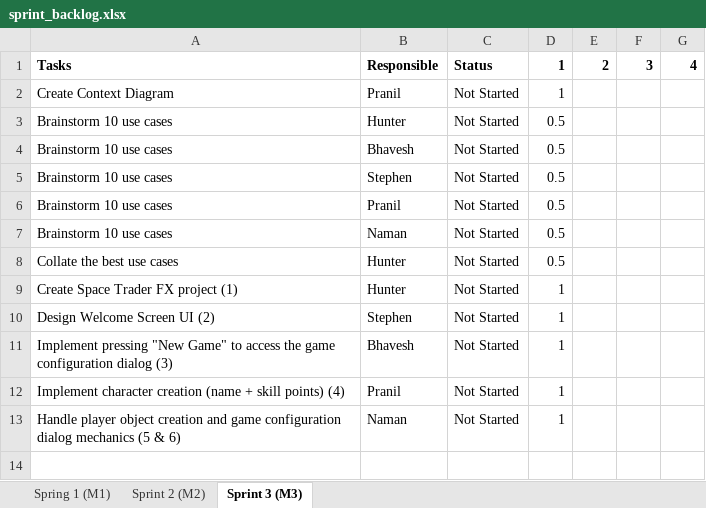
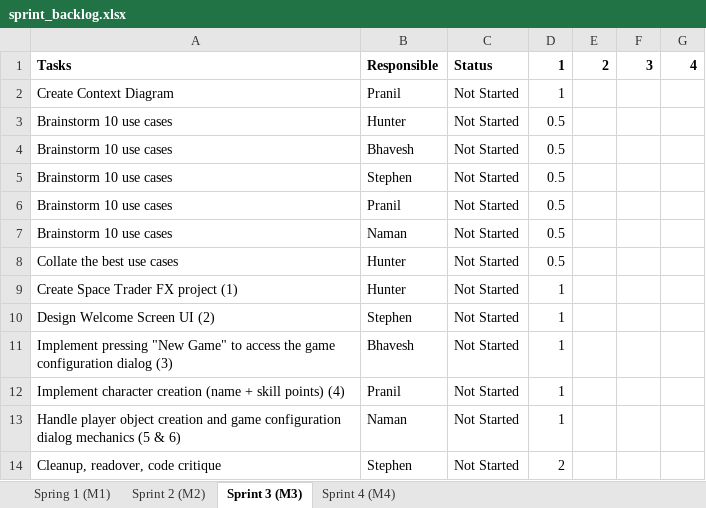
Before and after one commit to hrosenblume/SpaceTraders2340, an Excel workbook: admin/sprint_backlog.xlsx, sheet Sprint 3 (M3), drawn as a sheet; values as stored, in another font and other column widths than the file's, no borders; the diff names each change by its address in the sheet, - before the commit and + after, or states it on an @@ line.

Commit message:
Finished Sprint 4. Fixed commit message with force.

```diff
--- a/admin/sprint_backlog.xlsx (sheet Sprint 3 (M3))
+++ b/admin/sprint_backlog.xlsx (sheet Sprint 3 (M3))
+sheet tab: Sprint 4 (M4)
+row 14: Cleanup, readover, code critique | Stephen | Not Started | 2
```
